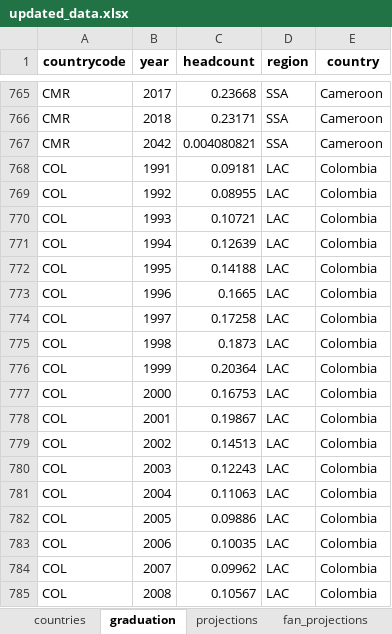
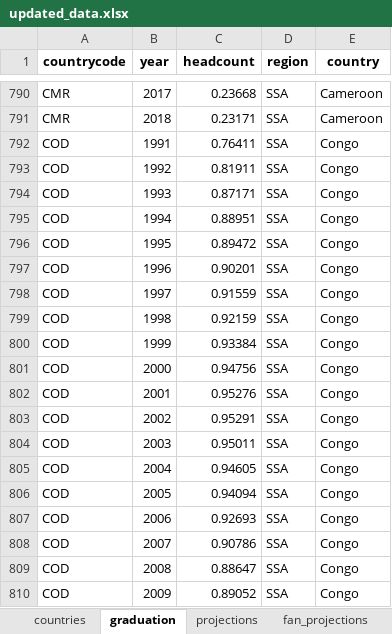
Before and after one commit to randrescastaneda/SDG_2020, an Excel workbook: data/updated_data.xlsx, sheet graduation, drawn as a sheet; only a part is shown, gaps mark what is left out; the shorter side is filled out with more unchanged rows; values as stored, in another font and other column widths than the file's, no borders; removed rows and columns are numbered as before the commit, all else as after; the diff covers the shown part only; the diff names each change by its address in the sheet, - before the commit and + after, or states it on an @@ line.

```diff
--- a/data/updated_data.xlsx (sheet graduation)
+++ b/data/updated_data.xlsx (sheet graduation)
-row 767: CMR | 2042 | 0.004080821 | SSA | Cameroon
+row 792: COD | 1991 | 0.76411 | SSA | Congo
+row 793: COD | 1992 | 0.81911 | SSA | Congo
+row 794: COD | 1993 | 0.87171 | SSA | Congo
+row 795: COD | 1994 | 0.88951 | SSA | Congo
+row 796: COD | 1995 | 0.89472 | SSA | Congo
+row 797: COD | 1996 | 0.90201 | SSA | Congo
+row 798: COD | 1997 | 0.91559 | SSA | Congo
+row 799: COD | 1998 | 0.92159 | SSA | Congo
+row 800: COD | 1999 | 0.93384 | SSA | Congo
+row 801: COD | 2000 | 0.94756 | SSA | Congo
+row 802: COD | 2001 | 0.95276 | SSA | Congo
+row 803: COD | 2002 | 0.95291 | SSA | Congo
+row 804: COD | 2003 | 0.95011 | SSA | Congo
+row 805: COD | 2004 | 0.94605 | SSA | Congo
+row 806: COD | 2005 | 0.94094 | SSA | Congo
+row 807: COD | 2006 | 0.92693 | SSA | Congo
+row 808: COD | 2007 | 0.90786 | SSA | Congo
+row 809: COD | 2008 | 0.88647 | SSA | Congo
+row 810: COD | 2009 | 0.89052 | SSA | Congo
```
Also changed, not shown: 299 added rows, 25 removed rows and 89 edited cells elsewhere in this sheet, sheet countries, sheet national, sheet area, 8 other files.
